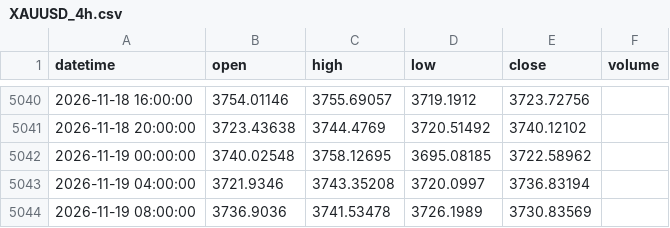
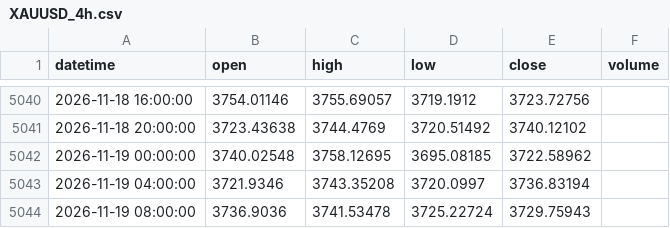
Before and after one commit to 9820amos44/Analysis-, a CSV file: data/XAUUSD_4h.csv, drawn as a sheet; only a part is shown, gaps mark what is left out.

Commit message:
update XAUUSD_4h.csv (2026-11-19 11:41 UTC)

```diff
--- a/data/XAUUSD_4h.csv
+++ b/data/XAUUSD_4h.csv
@@ -5043,2 +5043,2 @@ datetime,open,high,low,close,volume
 2026-11-19 04:00:00,3721.9346,3743.35208,3720.0997,3736.83194,
-2026-11-19 08:00:00,3736.9036,3741.53478,3726.1989,3730.83569,
+2026-11-19 08:00:00,3736.9036,3741.53478,3725.22724,3729.75943,
```
